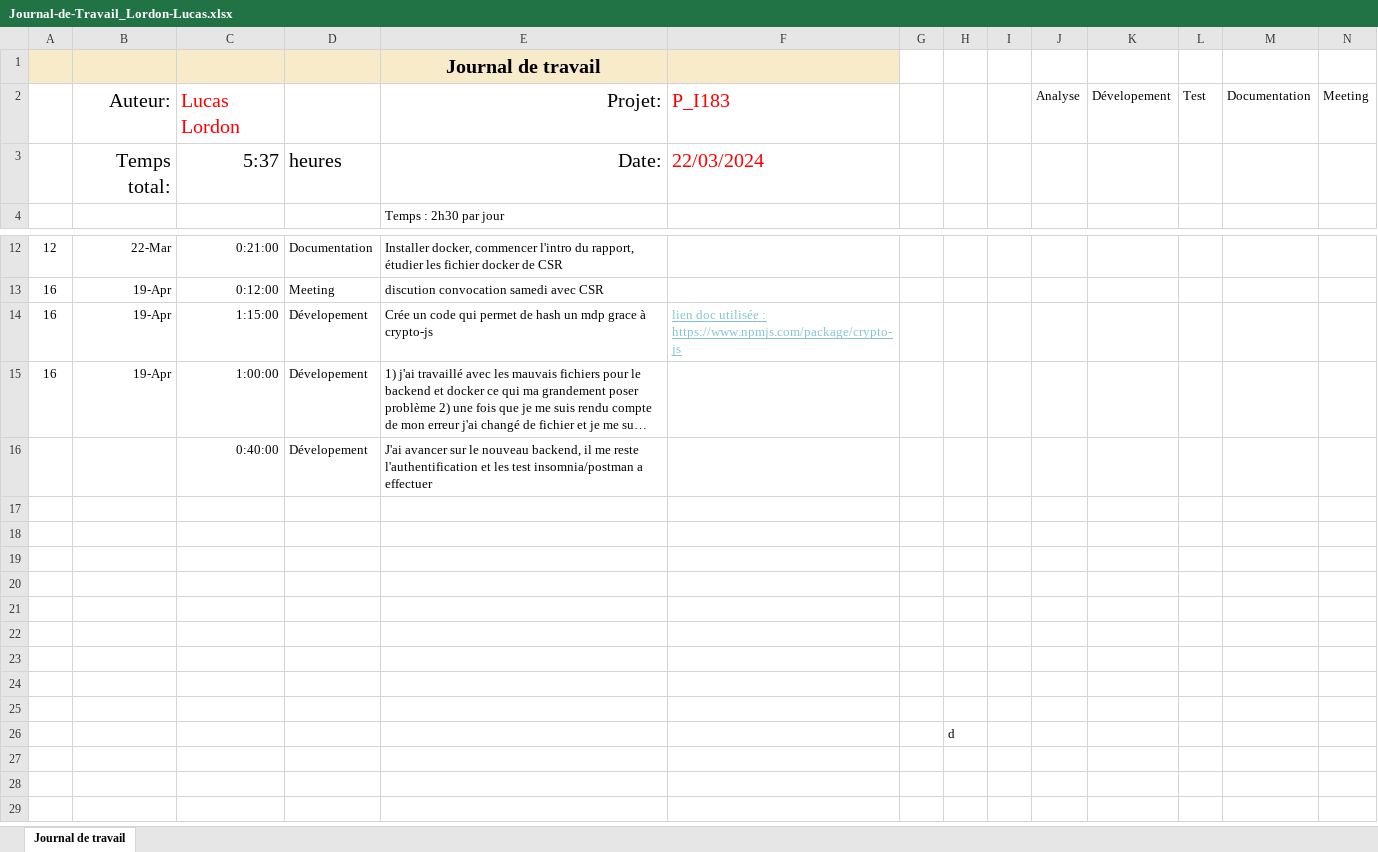
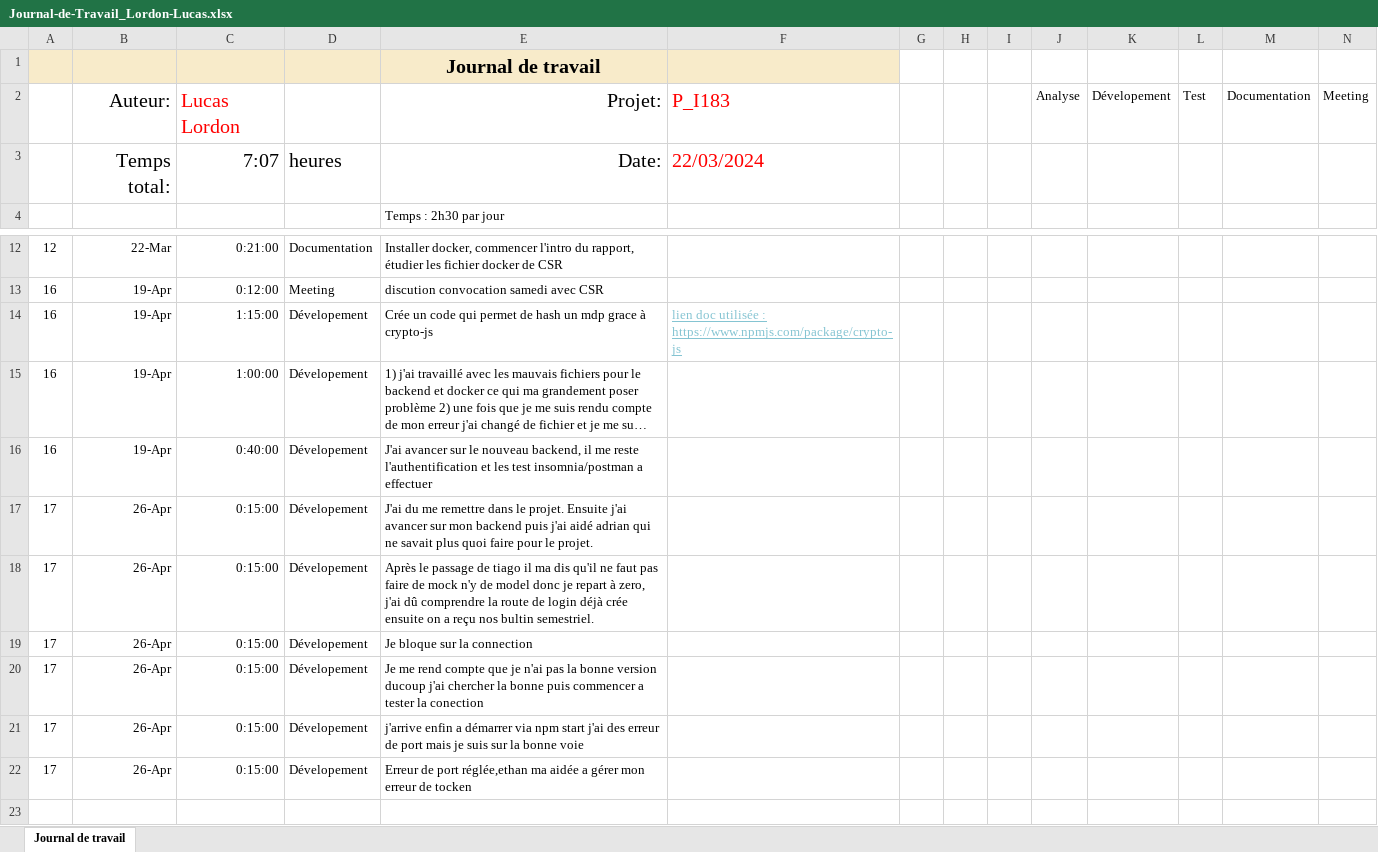
Before and after one commit to LucasLordon/P-app_183, an Excel workbook: Doc/WIP/Journal-de-Travail_Lordon-Lucas.xlsx, sheet Journal de travail, drawn as a sheet; only a part is shown, gaps mark what is left out; the shorter side is filled out with more unchanged rows; long unchanged cells end in …; values as stored, in another font and other column widths than the file's, no borders; conditional formats and table styles not drawn; the diff names each change by its address in the sheet, - before the commit and + after, or states it on an @@ line.

```diff
--- a/Doc/WIP/Journal-de-Travail_Lordon-Lucas.xlsx (sheet Journal de travail)
+++ b/Doc/WIP/Journal-de-Travail_Lordon-Lucas.xlsx (sheet Journal de travail)
-C3: 5:37
+C3: 7:07
-A16: (empty)
+A16: 16
-B16: (empty)
+B16: 19-Apr
-row 17: (empty)
+row 17: 17 | 26-Apr | 0:15:00 | Dévelopement | J'ai du me remettre dans le projet. Ensuite j'ai avancer sur mon backend puis j'ai aidé adrian qui ne savait plus quoi faire pour le projet.
-row 18: (empty)
+row 18: 17 | 26-Apr | 0:15:00 | Dévelopement | Après le passage de tiago il ma dis qu'il ne faut pas faire de mock n'y de model donc je repart à zero, j'ai dû comprendre la route de login déjà crée ensuite on a reçu nos bultin semestriel.
-row 19: (empty)
+row 19: 17 | 26-Apr | 0:15:00 | Dévelopement | Je bloque sur la connection
-row 20: (empty)
+row 20: 17 | 26-Apr | 0:15:00 | Dévelopement | Je me rend compte que je n'ai pas la bonne version ducoup j'ai chercher la bonne puis commencer a tester la conection
-row 21: (empty)
+row 21: 17 | 26-Apr | 0:15:00 | Dévelopement | j'arrive enfin a démarrer via npm start j'ai des erreur de port mais je suis sur la bonne voie
-row 22: (empty)
+row 22: 17 | 26-Apr | 0:15:00 | Dévelopement | Erreur de port réglée,ethan ma aidée a gérer mon erreur de tocken
```
Also changed, not shown: 9 other files.
